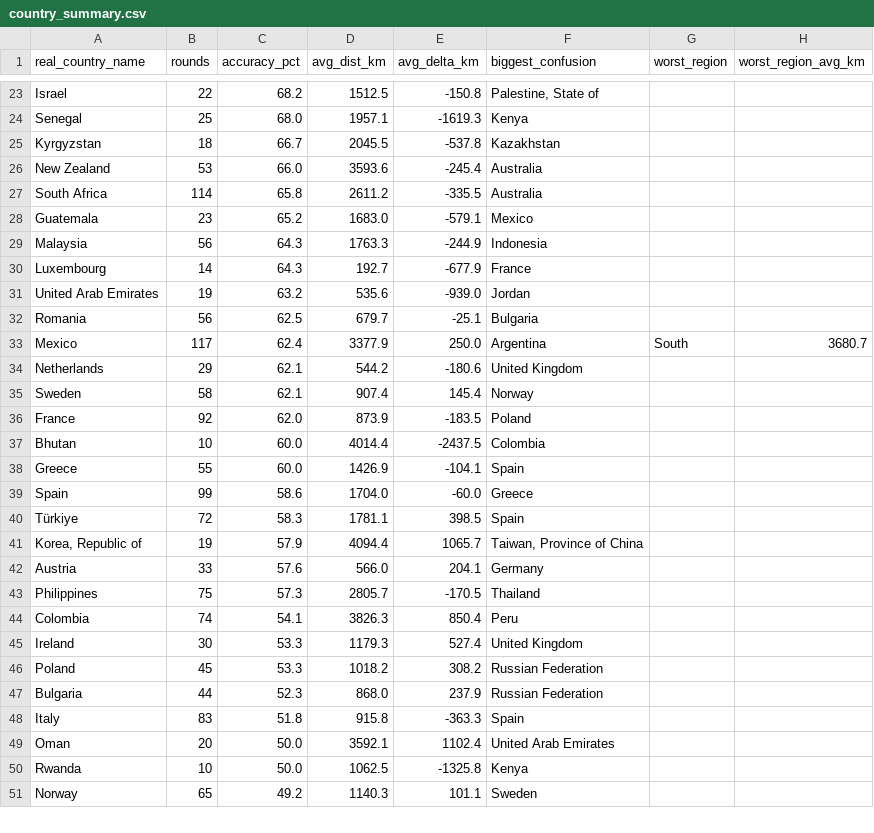
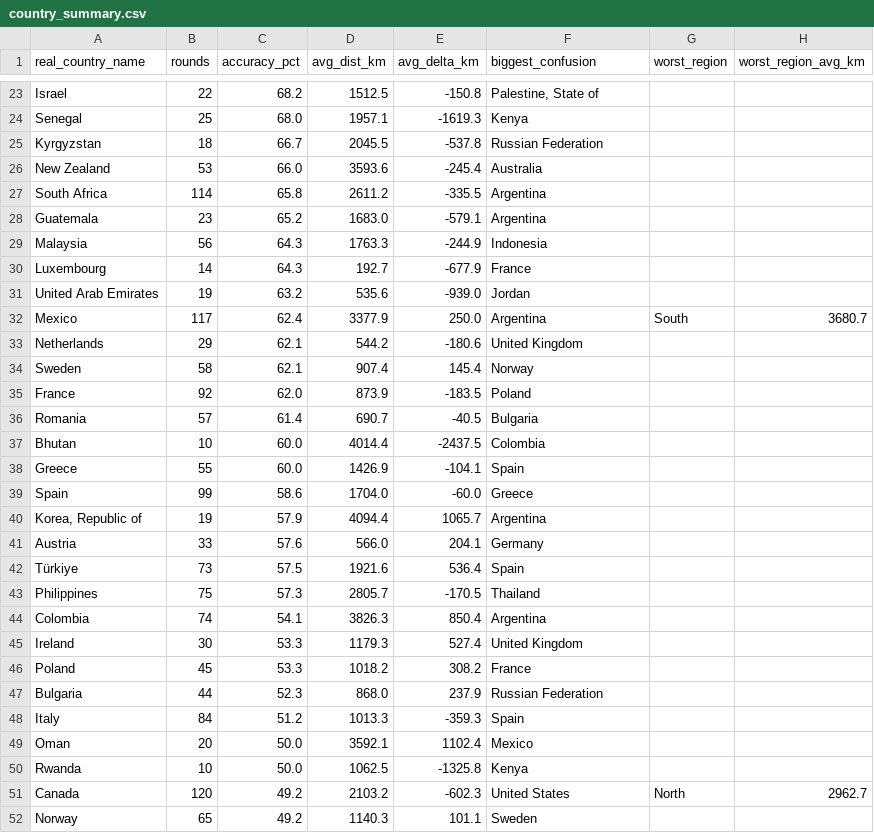
Before and after one commit to pedrosalgado22/Live_Geoguessr_Dashboard, a CSV file: country_summary.csv, drawn as a sheet; only a part is shown, gaps mark what is left out; the diff covers the shown part only.

```diff
--- a/country_summary.csv
+++ b/country_summary.csv
@@ -24,6 +24,6 @@ Israel,22,68.2,1512.5,-150.8,"Palestine, State of",,
 Senegal,25,68.0,1957.1,-1619.3,Kenya,,
-Kyrgyzstan,18,66.7,2045.5,-537.8,Kazakhstan,,
+Kyrgyzstan,18,66.7,2045.5,-537.8,Russian Federation,,
 New Zealand,53,66.0,3593.6,-245.4,Australia,,
-South Africa,114,65.8,2611.2,-335.5,Australia,,
-Guatemala,23,65.2,1683.0,-579.1,Mexico,,
+South Africa,114,65.8,2611.2,-335.5,Argentina,,
+Guatemala,23,65.2,1683.0,-579.1,Argentina,,
 Malaysia,56,64.3,1763.3,-244.9,Indonesia,,
@@ -31,3 +31,2 @@ Luxembourg,14,64.3,192.7,-677.9,France,,
 United Arab Emirates,19,63.2,535.6,-939.0,Jordan,,
-Romania,56,62.5,679.7,-25.1,Bulgaria,,
 Mexico,117,62.4,3377.9,250.0,Argentina,South,3680.7
@@ -36,2 +35,3 @@ Sweden,58,62.1,907.4,145.4,Norway,,
 France,92,62.0,873.9,-183.5,Poland,,
+Romania,57,61.4,690.7,-40.5,Bulgaria,,
 Bhutan,10,60.0,4014.4,-2437.5,Colombia,,
@@ -39,13 +39,14 @@ Greece,55,60.0,1426.9,-104.1,Spain,,
 Spain,99,58.6,1704.0,-60.0,Greece,,
-Türkiye,72,58.3,1781.1,398.5,Spain,,
-"Korea, Republic of",19,57.9,4094.4,1065.7,"Taiwan, Province of China",,
+"Korea, Republic of",19,57.9,4094.4,1065.7,Argentina,,
 Austria,33,57.6,566.0,204.1,Germany,,
+Türkiye,73,57.5,1921.6,536.4,Spain,,
 Philippines,75,57.3,2805.7,-170.5,Thailand,,
-Colombia,74,54.1,3826.3,850.4,Peru,,
+Colombia,74,54.1,3826.3,850.4,Argentina,,
 Ireland,30,53.3,1179.3,527.4,United Kingdom,,
-Poland,45,53.3,1018.2,308.2,Russian Federation,,
+Poland,45,53.3,1018.2,308.2,France,,
 Bulgaria,44,52.3,868.0,237.9,Russian Federation,,
-Italy,83,51.8,915.8,-363.3,Spain,,
-Oman,20,50.0,3592.1,1102.4,United Arab Emirates,,
+Italy,84,51.2,1013.3,-359.3,Spain,,
+Oman,20,50.0,3592.1,1102.4,Mexico,,
 Rwanda,10,50.0,1062.5,-1325.8,Kenya,,
+Canada,120,49.2,2103.2,-602.3,United States,North,2962.7
 Norway,65,49.2,1140.3,101.1,Sweden,,
```
Also changed, not shown: 1 added row, 2 removed rows and 8 edited cells elsewhere in this file, country_training_ranking.csv, games.csv, 1 other file.
